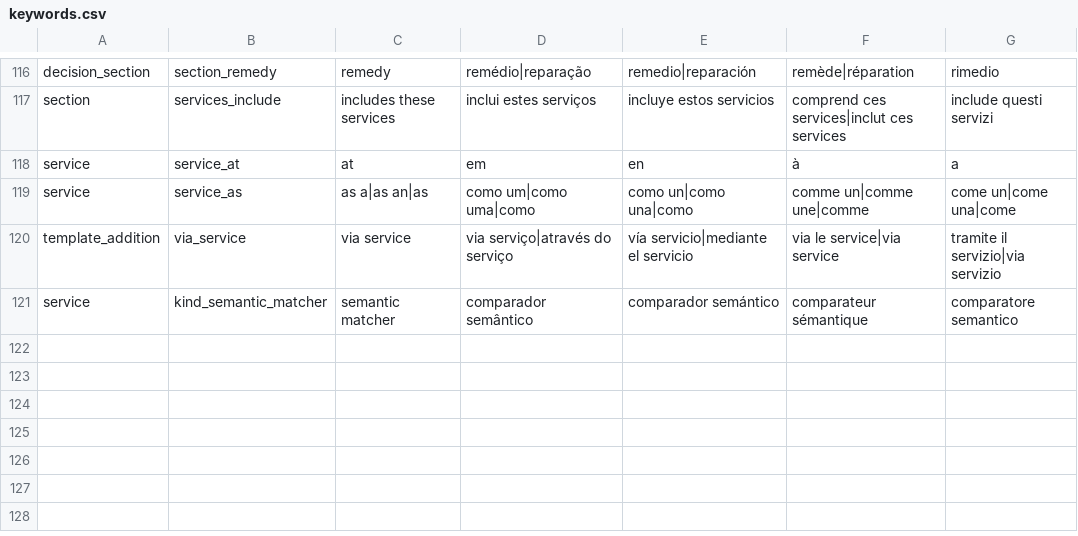
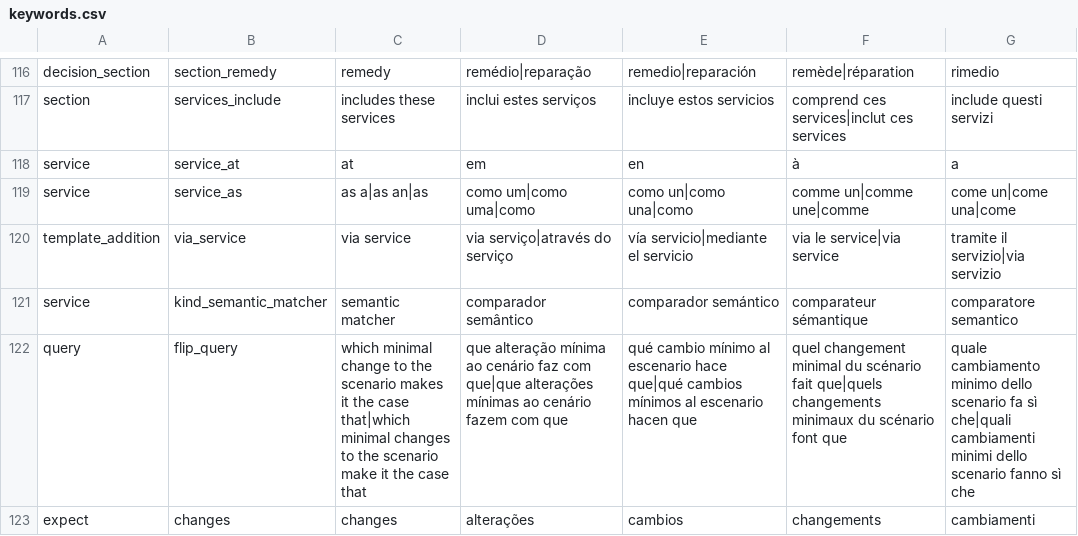
Before and after one commit to LogicalContracts/LogicalEnglish2, a CSV file: i18n/keywords.csv, drawn as a sheet; only a part is shown, gaps mark what is left out.

```diff
--- a/i18n/keywords.csv
+++ b/i18n/keywords.csv
@@ -121 +121,3 @@ template_addition,via_service,via service,via serviço|através do serviço,vía
 service,kind_semantic_matcher,semantic matcher,comparador semântico,comparador semántico,comparateur sémantique,comparatore semantico
+query,flip_query,which minimal change to the scenario makes it the case that|which minimal changes to the scenario make it the case that,que alteração mínima ao cenário faz com que|que alterações mínimas ao cenário fazem com que,qué cambio mínimo al escenario hace que|qué cambios mínimos al escenario hacen que,quel changement minimal du scénario fait que|quels changements minimaux du scénario font que,quale cambiamento minimo dello scenario fa sì che|quali cambiamenti minimi dello scenario fanno sì che
+expect,changes,changes,alterações,cambios,changements,cambiamenti
```
Also changed, not shown: i18n/messages.csv, 9 other files.
